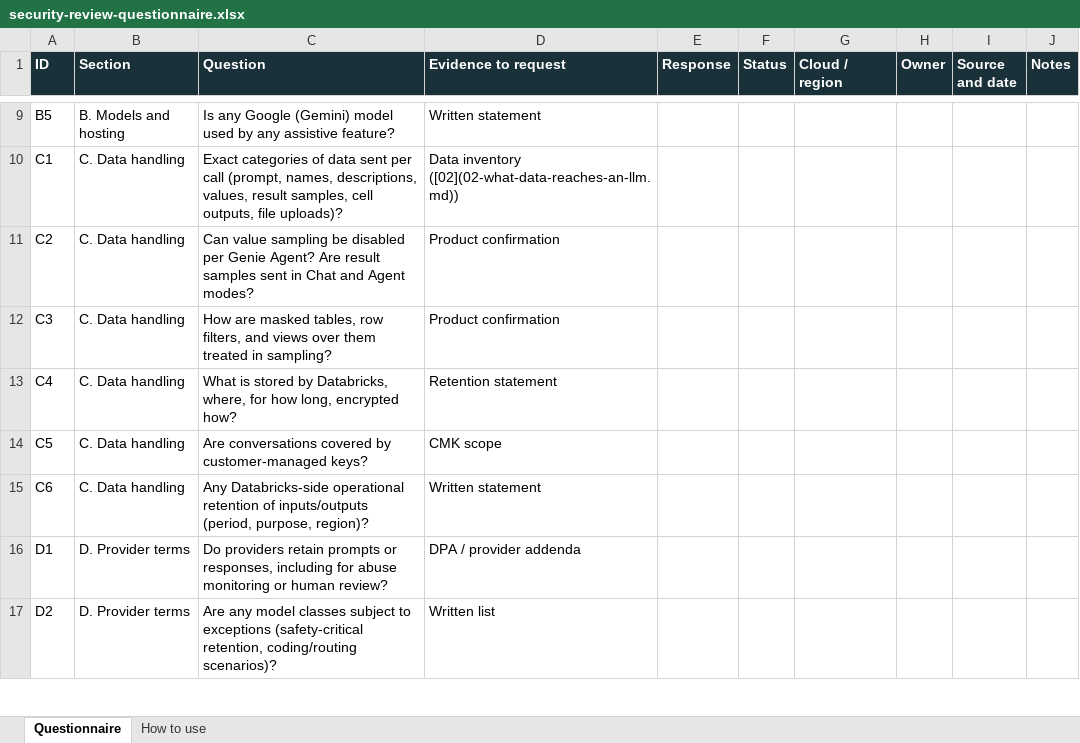
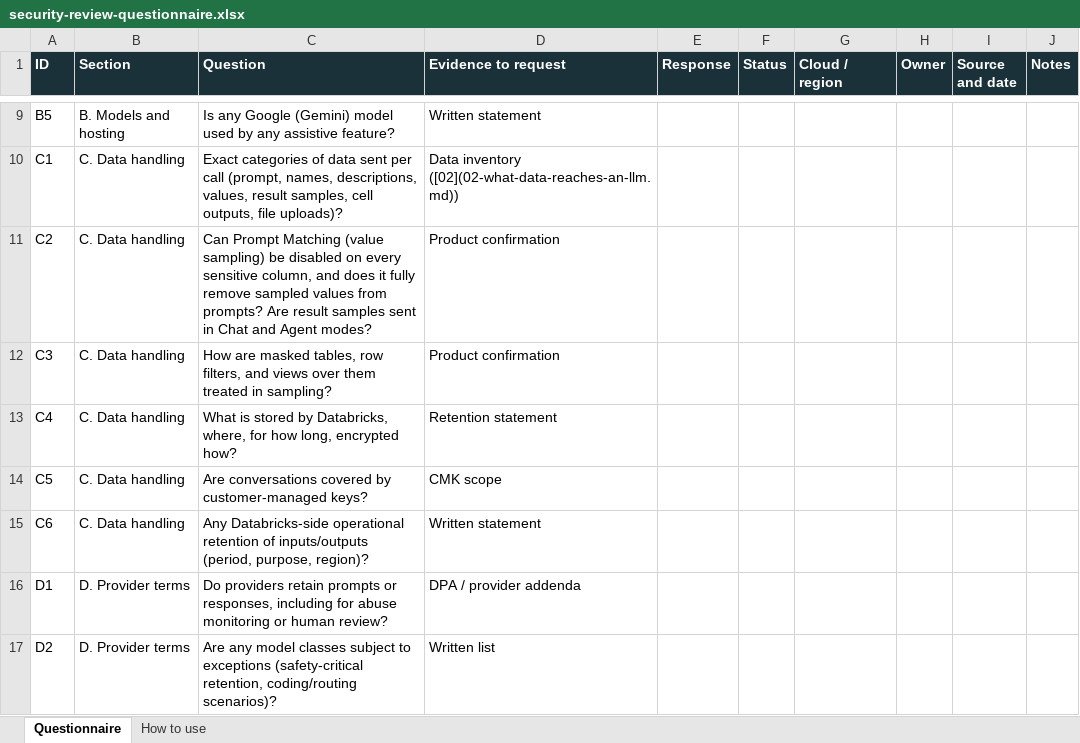
Before and after one commit to jason-miles/genie-security-reviews, an Excel workbook: templates/security-review-questionnaire.xlsx, sheet Questionnaire, drawn as a sheet; only a part is shown, gaps mark what is left out; values as stored, in another font and other column widths than the file's, no borders; the diff names each change by its address in the sheet, - before the commit and + after, or states it on an @@ line.

Commit message:
Correct Prompt Matching guidance: per-column control, not per-space
Co-authored-by: Isaac <no-reply@databricks.com>

```diff
--- a/templates/security-review-questionnaire.xlsx (sheet Questionnaire)
+++ b/templates/security-review-questionnaire.xlsx (sheet Questionnaire)
-C11 (Question): Can value sampling be disabled per Genie Agent? Are result…
+C11 (Question): Can Prompt Matching (value sampling) be disabled on every sensitive column, and does it fully remove sampled values from prompts? Are result…
```
Also changed, not shown: 7 other files.
